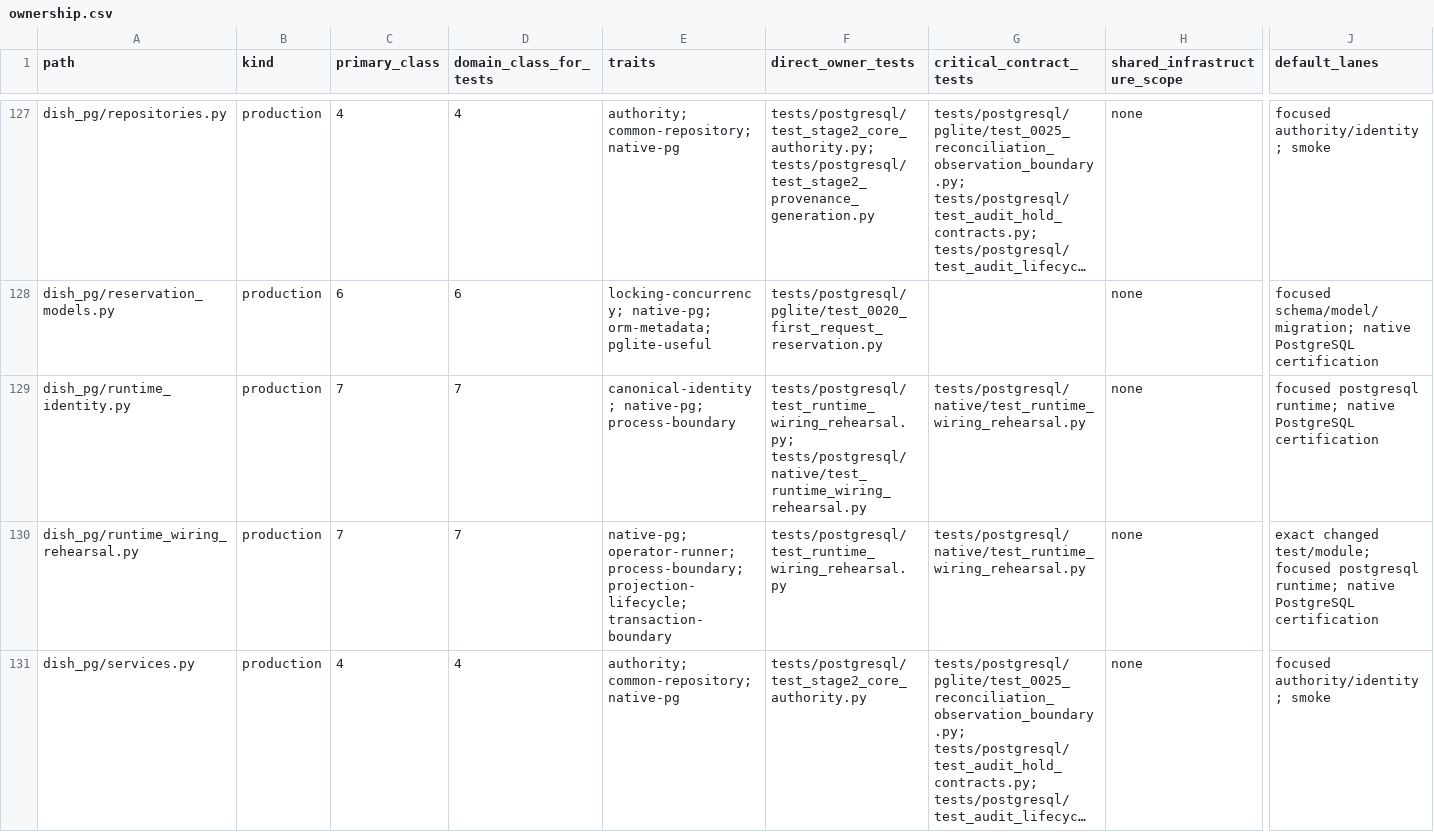
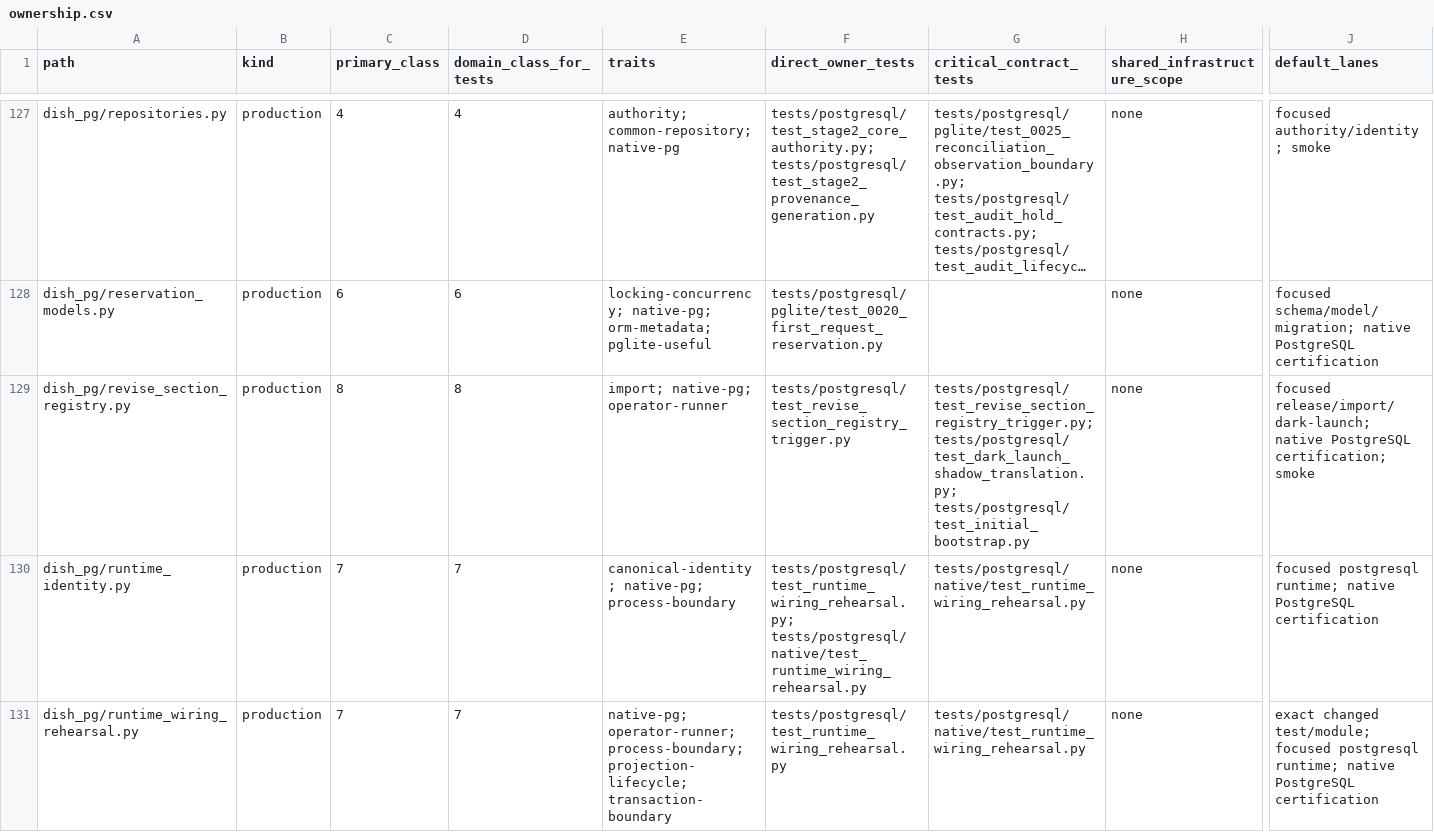
Before and after one commit to marcogallotta/ai-tools, a CSV file: dish/test_selection/ownership.csv, drawn as a sheet; only a part is shown, gaps mark what is left out; the shorter side is filled out with more unchanged rows; long unchanged cells end in …; rows hold the shown columns only; the diff covers the shown part only; the diff names each change by its address in the sheet, - before the commit and + after, or states it on an @@ line.

Commit message:
Add operational trigger for the registry-role correction command
The correction-ImportRun mechanism (revise-section-registry admin
command) already exists and is tested, but nothing invokes it: it has
no legacy equivalent, so it can never be reached through shadow
replay, and no CLI wired research_queue/verification_queue section
ids into an actual call. Add a direct PostgresCommandPort-based
trigger (dish_pg/revise_section_registry.py) plus its script wrapper,
for Marco to run against PROD once ready.

Asana task 1217410611963029.

```diff
--- a/dish/test_selection/ownership.csv
+++ b/dish/test_selection/ownership.csv
+row 129: dish_pg/revise_section_registry.py | production | 8 | 8 | import; native-pg; operator-runner | tests/postgresql/test_revise_section_registry_trigger.py | tests/postgresql/test_revise_section_registry_trigger.py; tests/postgresql/test_dark_launch_shadow_translation.py; tests/postgresql/test_initial_bootstrap.py | none | focused release/import/dark-launch; native PostgreSQL certification; smoke
```
Also changed, not shown: 2 added rows elsewhere in this file, 3 other files.
